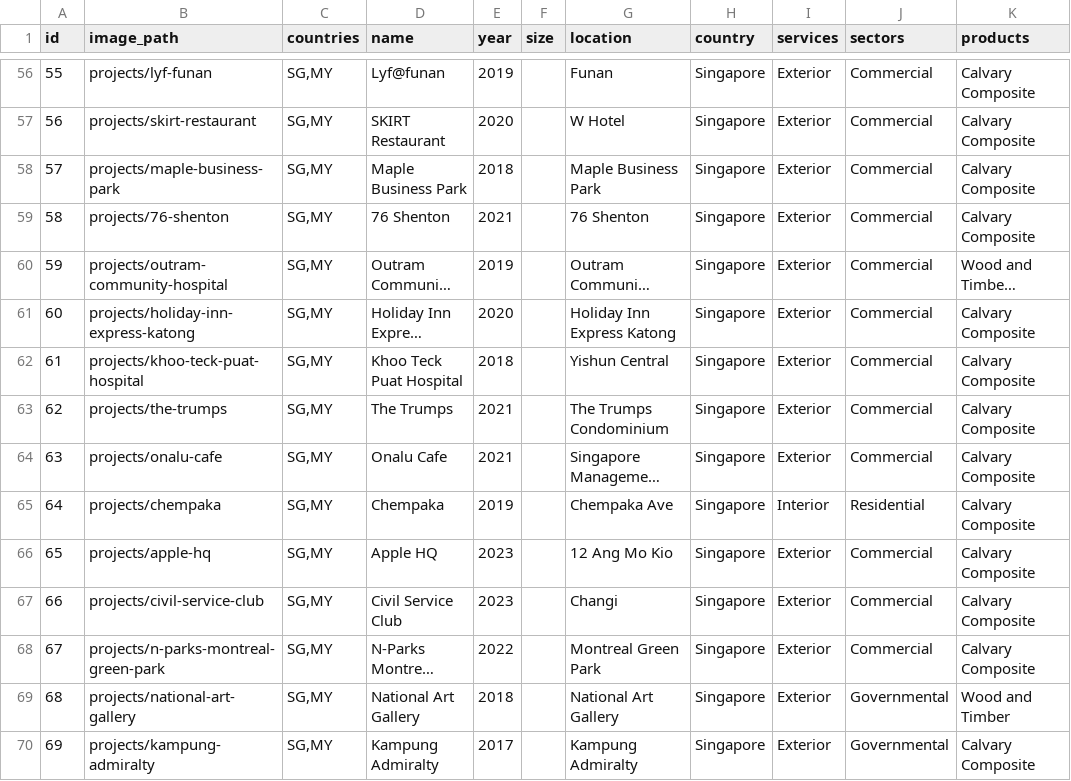
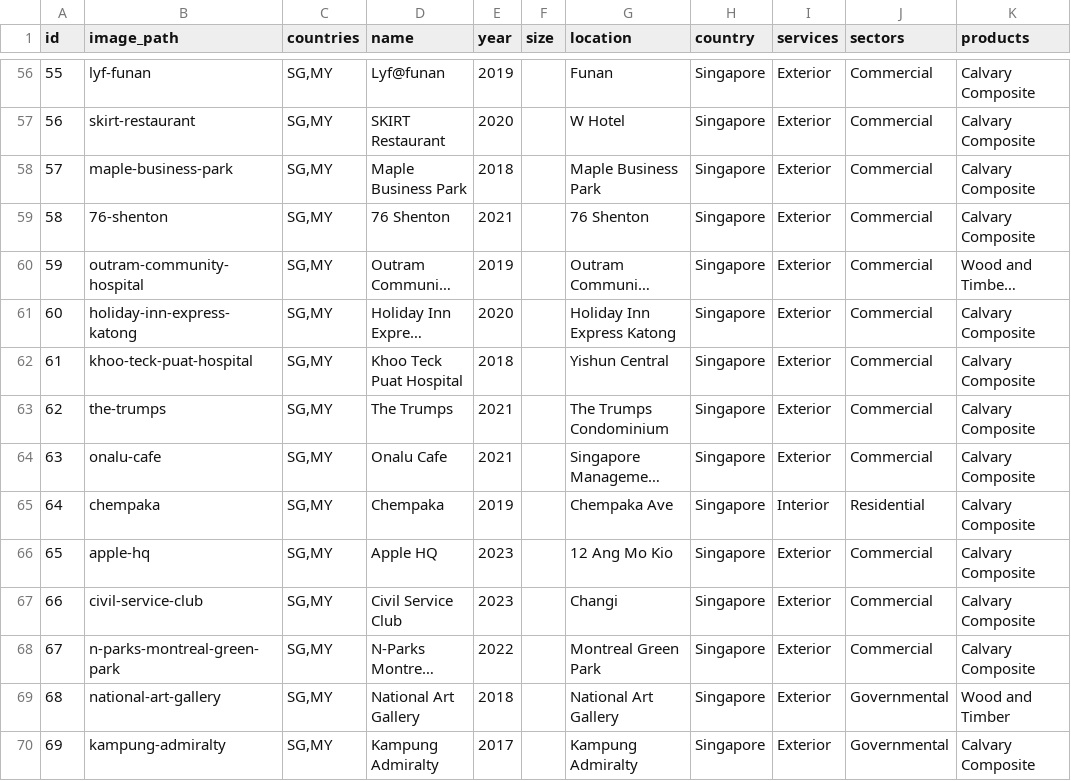
Before and after one commit to kokweikhong/calvary-website, a CSV file: data-generator/csv/projects.csv, drawn as a sheet; only a part is shown, gaps mark what is left out; long unchanged cells end in …; the diff covers the shown part only; the diff names each change by its address in the sheet, - before the commit and + after, or states it on an @@ line.

```diff
--- a/data-generator/csv/projects.csv
+++ b/data-generator/csv/projects.csv
-B56 (image_path): projects/lyf-funan
+B56 (image_path): lyf-funan
-B57 (image_path): projects/skirt-restaurant
+B57 (image_path): skirt-restaurant
-B58 (image_path): projects/maple-business-park
+B58 (image_path): maple-business-park
-B59 (image_path): projects/76-shenton
+B59 (image_path): 76-shenton
-B60 (image_path): projects/outram-community-hospital
+B60 (image_path): outram-community-hospital
-B61 (image_path): projects/holiday-inn-express-katong
+B61 (image_path): holiday-inn-express-katong
-B62 (image_path): projects/khoo-teck-puat-hospital
+B62 (image_path): khoo-teck-puat-hospital
-B63 (image_path): projects/the-trumps
+B63 (image_path): the-trumps
-B64 (image_path): projects/onalu-cafe
+B64 (image_path): onalu-cafe
-B65 (image_path): projects/chempaka
+B65 (image_path): chempaka
-B66 (image_path): projects/apple-hq
+B66 (image_path): apple-hq
-B67 (image_path): projects/civil-service-club
+B67 (image_path): civil-service-club
-B68 (image_path): projects/n-parks-montreal-green-park
+B68 (image_path): n-parks-montreal-green-park
-B69 (image_path): projects/national-art-gallery
+B69 (image_path): national-art-gallery
-B70 (image_path): projects/kampung-admiralty
+B70 (image_path): kampung-admiralty
```
Also changed, not shown: 54 edited cells elsewhere in this file, 7 other files.
